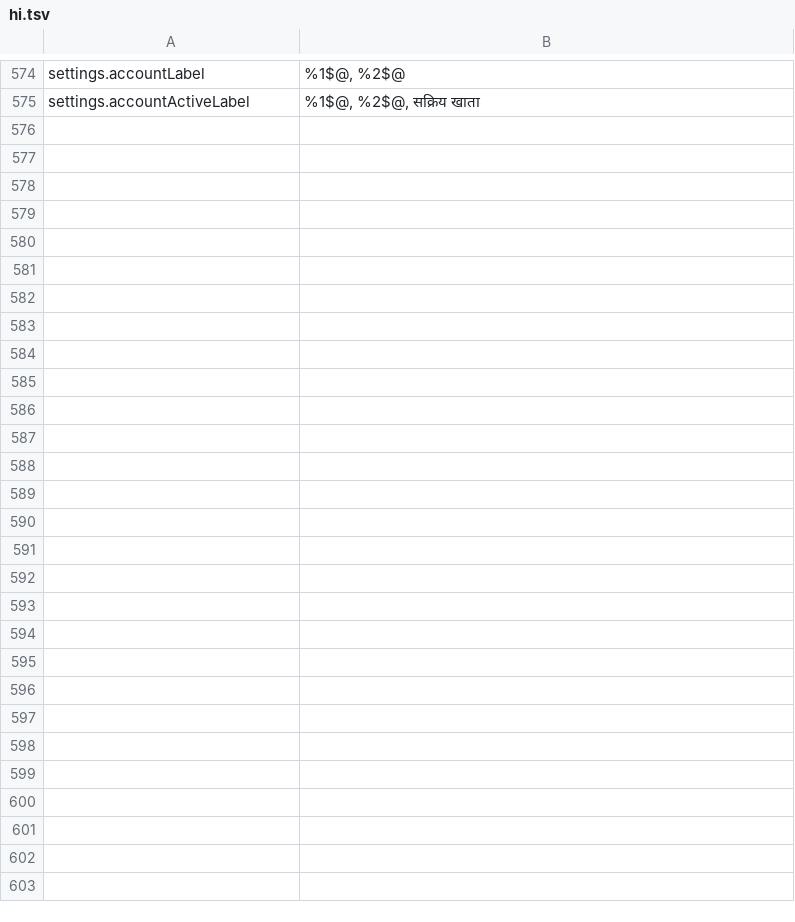
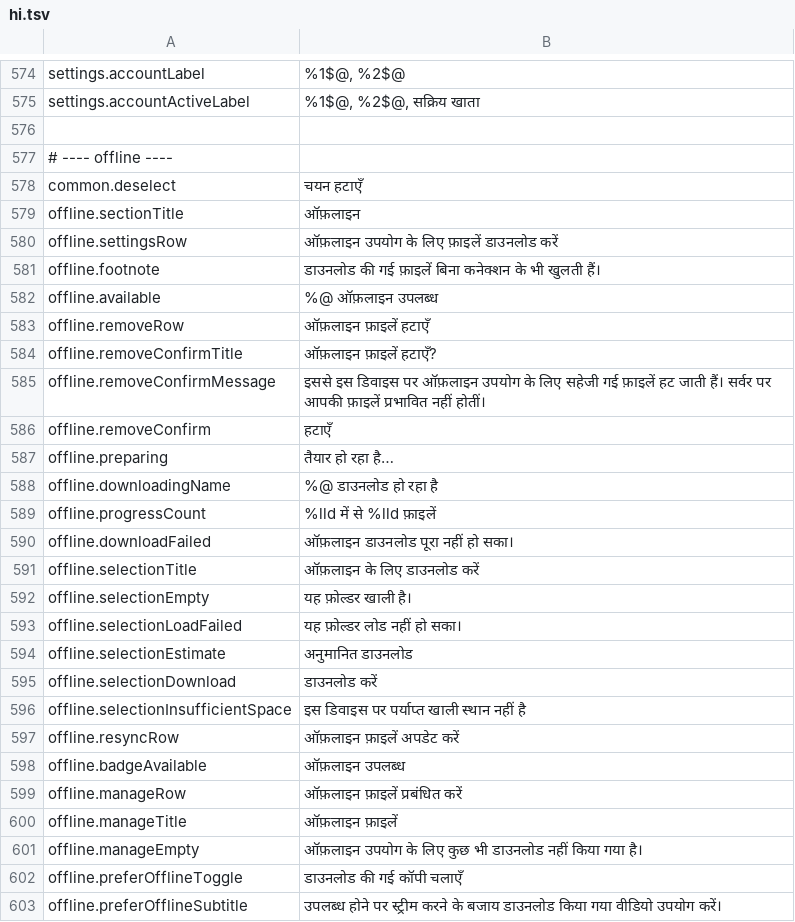
Before and after one commit to PhillipMaizza/NextExplorer-iOS, a TSV file: Packages/Localization/translations/hi.tsv, drawn as a sheet; only a part is shown, gaps mark what is left out; the diff names each change by its address in the sheet, - before the commit and + after, or states it on an @@ line.

```diff
--- a/Packages/Localization/translations/hi.tsv
+++ b/Packages/Localization/translations/hi.tsv
+row 576: (empty)
+row 577: # ---- offline ----
+row 578: common.deselect | चयन हटाएँ
+row 579: offline.sectionTitle | ऑफ़लाइन
+row 580: offline.settingsRow | ऑफ़लाइन उपयोग के लिए फ़ाइलें डाउनलोड करें
+row 581: offline.footnote | डाउनलोड की गई फ़ाइलें बिना कनेक्शन के भी खुलती हैं।
+row 582: offline.available | %@ ऑफ़लाइन उपलब्ध
+row 583: offline.removeRow | ऑफ़लाइन फ़ाइलें हटाएँ
+row 584: offline.removeConfirmTitle | ऑफ़लाइन फ़ाइलें हटाएँ?
+row 585: offline.removeConfirmMessage | इससे इस डिवाइस पर ऑफ़लाइन उपयोग के लिए सहेजी गई फ़ाइलें हट जाती हैं। सर्वर पर आपकी फ़ाइलें प्रभावित नहीं होतीं।
+row 586: offline.removeConfirm | हटाएँ
+row 587: offline.preparing | तैयार हो रहा है…
+row 588: offline.downloadingName | %@ डाउनलोड हो रहा है
+row 589: offline.progressCount | %lld में से %lld फ़ाइलें
+row 590: offline.downloadFailed | ऑफ़लाइन डाउनलोड पूरा नहीं हो सका।
+row 591: offline.selectionTitle | ऑफ़लाइन के लिए डाउनलोड करें
+row 592: offline.selectionEmpty | यह फ़ोल्डर खाली है।
+row 593: offline.selectionLoadFailed | यह फ़ोल्डर लोड नहीं हो सका।
+row 594: offline.selectionEstimate | अनुमानित डाउनलोड
+row 595: offline.selectionDownload | डाउनलोड करें
+row 596: offline.selectionInsufficientSpace | इस डिवाइस पर पर्याप्त खाली स्थान नहीं है
+row 597: offline.resyncRow | ऑफ़लाइन फ़ाइलें अपडेट करें
+row 598: offline.badgeAvailable | ऑफ़लाइन उपलब्ध
+row 599: offline.manageRow | ऑफ़लाइन फ़ाइलें प्रबंधित करें
+row 600: offline.manageTitle | ऑफ़लाइन फ़ाइलें
+row 601: offline.manageEmpty | ऑफ़लाइन उपयोग के लिए कुछ भी डाउनलोड नहीं किया गया है।
+row 602: offline.preferOfflineToggle | डाउनलोड की गई कॉपी चलाएँ
+row 603: offline.preferOfflineSubtitle | उपलब्ध होने पर स्ट्रीम करने के बजाय डाउनलोड किया गया वीडियो उपयोग करें।
```
Also changed, not shown: Packages/Localization/translations/ar.tsv, Packages/Localization/translations/fr.tsv, 53 other files.
